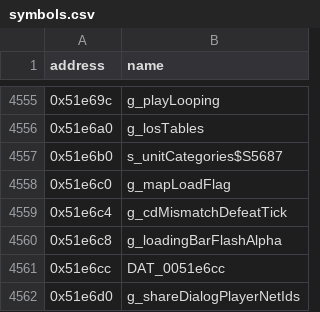
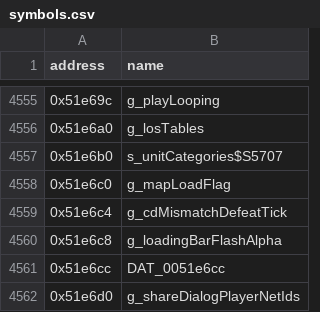
Before and after one commit to HectorBailey/byte-tactics, a CSV file: data/symbols.csv, drawn as a sheet; only a part is shown, gaps mark what is left out.

Commit message:
Refactor: Move unit_commands.cpp onto unit.h

```diff
--- a/data/symbols.csv
+++ b/data/symbols.csv
@@ -4556,3 +4556,3 @@ address,name
 0x51e6a0,g_losTables
-0x51e6b0,s_unitCategories$S5687
+0x51e6b0,s_unitCategories$S5707
 0x51e6c0,g_mapLoadFlag
```
Also changed, not shown: 5 other files.
